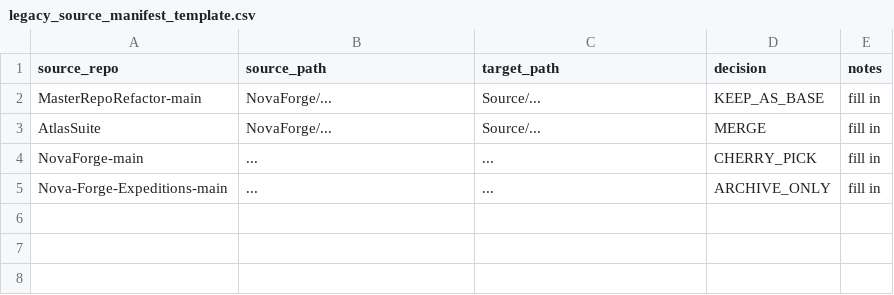
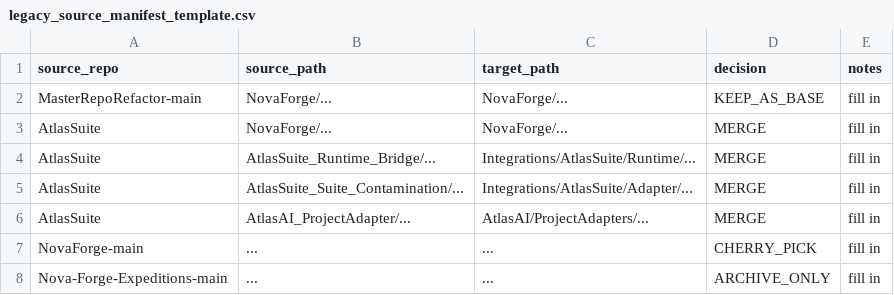
Before and after one commit to shifty81/NovaForge-Project, a CSV file: Intake/manifests/legacy_source_manifest_template.csv, drawn as a sheet.

```diff
--- a/Intake/manifests/legacy_source_manifest_template.csv
+++ b/Intake/manifests/legacy_source_manifest_template.csv
@@ -1,4 +1,7 @@
 source_repo,source_path,target_path,decision,notes
-MasterRepoRefactor-main,NovaForge/... ,Source/... ,KEEP_AS_BASE,fill in
-AtlasSuite,NovaForge/... ,Source/... ,MERGE,fill in
+MasterRepoRefactor-main,NovaForge/... ,NovaForge/... ,KEEP_AS_BASE,fill in
+AtlasSuite,NovaForge/... ,NovaForge/... ,MERGE,fill in
+AtlasSuite,AtlasSuite_Runtime_Bridge/... ,Integrations/AtlasSuite/Runtime/... ,MERGE,fill in
+AtlasSuite,AtlasSuite_Suite_Contamination/... ,Integrations/AtlasSuite/Adapter/... ,MERGE,fill in
+AtlasSuite,AtlasAI_ProjectAdapter/... ,AtlasAI/ProjectAdapters/... ,MERGE,fill in
 NovaForge-main,...,...,CHERRY_PICK,fill in
```
Also changed, not shown: 9 other files.
